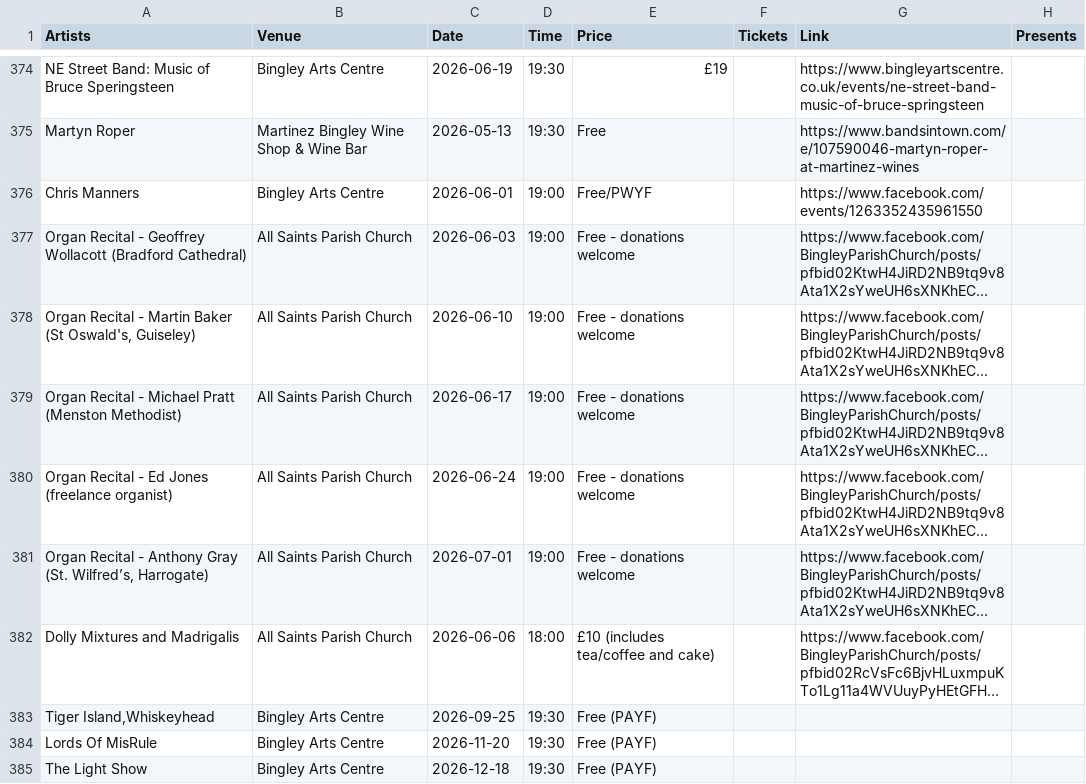
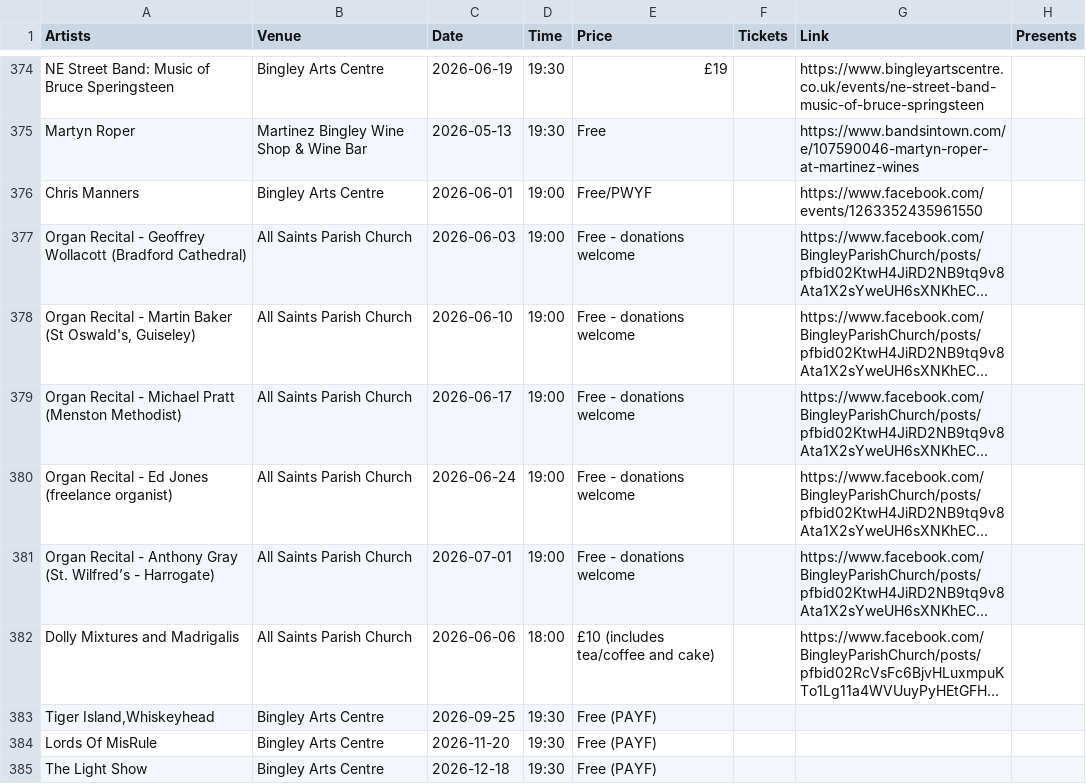
Before and after one commit to caprenter/bingley-music-town, a CSV file: docs/_data/events.csv, drawn as a sheet; only a part is shown, gaps mark what is left out; long unchanged cells end in …; the diff covers the shown part only; the diff names each change by its address in the sheet, - before the commit and + after, or states it on an @@ line.

```diff
--- a/docs/_data/events.csv
+++ b/docs/_data/events.csv
-A381 (Artists): …Gray (St. Wilfred’s, Harrogate)
+A381 (Artists): …Gray (St. Wilfred’s - Harrogate)
```
Also changed, not shown: 5 added rows and 3 removed rows elsewhere in this file, docs/_data/bandstand26.csv, 1 other file.
